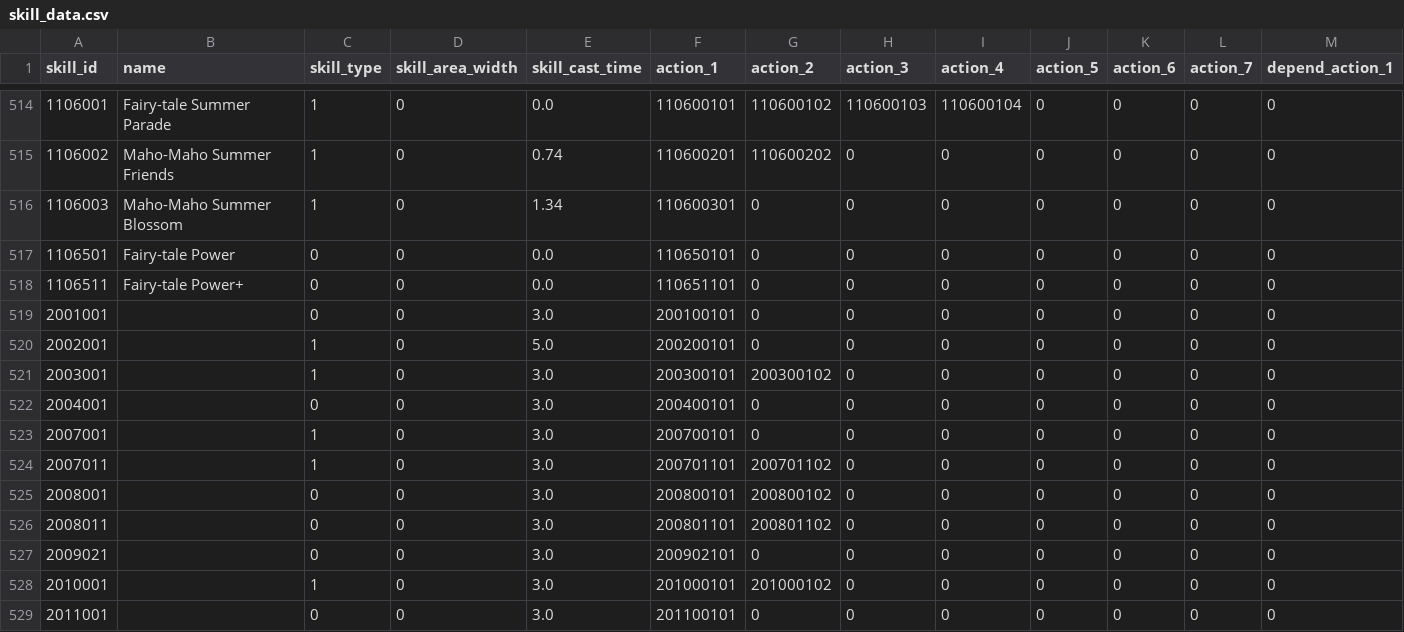
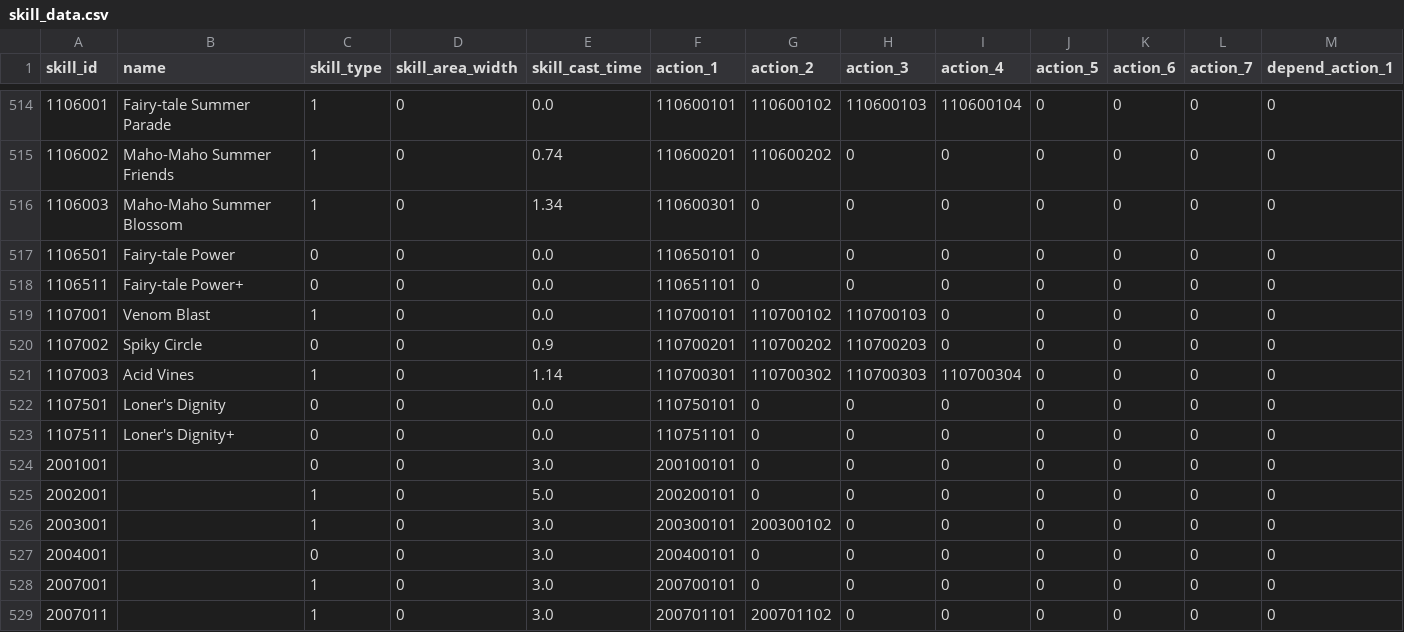
Before and after one commit to sehnauoi/pcr-en, a CSV file: skill_data.csv, drawn as a sheet; only a part is shown, gaps mark what is left out; the shorter side is filled out with more unchanged rows; rows hold the shown columns only; the diff names each change by its address in the sheet, - before the commit and + after, or states it on an @@ line.

```diff
--- a/skill_data.csv
+++ b/skill_data.csv
+row 519: 1107001 | Venom Blast | 1 | 0 | 0.0 | 110700101 | 110700102 | 110700103 | 0 | 0 | 0 | 0 | 0
+row 520: 1107002 | Spiky Circle | 0 | 0 | 0.9 | 110700201 | 110700202 | 110700203 | 0 | 0 | 0 | 0 | 0
+row 521: 1107003 | Acid Vines | 1 | 0 | 1.14 | 110700301 | 110700302 | 110700303 | 110700304 | 0 | 0 | 0 | 0
+row 522: 1107501 | Loner's Dignity | 0 | 0 | 0.0 | 110750101 | 0 | 0 | 0 | 0 | 0 | 0 | 0
+row 523: 1107511 | Loner's Dignity+ | 0 | 0 | 0.0 | 110751101 | 0 | 0 | 0 | 0 | 0 | 0 | 0
```
Also changed, not shown: gacha_data.csv, room_unit_comments.csv, 37 other files.
